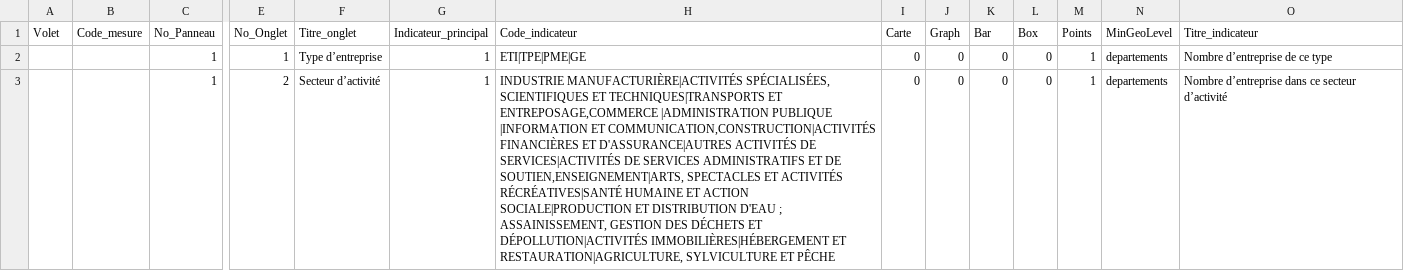
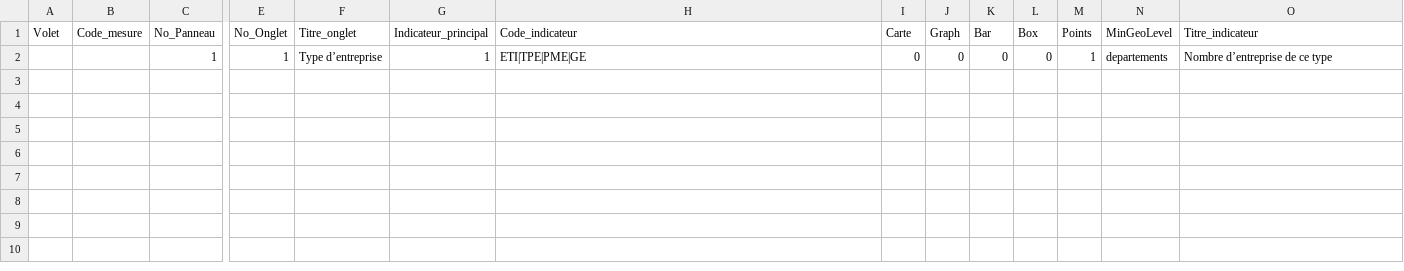
Before and after one commit to 139bercy/dashboard_widgets, a CSV file: dashboard-configuration/impact.csv, drawn as a sheet; only a part is shown, gaps mark what is left out; rows hold the shown columns only; the diff names each change by its address in the sheet, - before the commit and + after, or states it on an @@ line.

Commit message:
Enlever temporairement le secteur d'activité dans impact

```diff
--- a/dashboard-configuration/impact.csv
+++ b/dashboard-configuration/impact.csv
-row 3:  |  | 1 | 2 | Secteur d’activité | 1 | INDUSTRIE MANUFACTURIÈRE|ACTIVITÉS SPÉCIALISÉES, SCIENTIFIQUES ET TECHNIQUES|TRANSPORTS ET ENTREPOSAGE,COMMERCE |ADMINISTRATION PUBLIQUE |INFORMATION ET COMMUNICATION,CONSTRUCTION|ACTIVITÉS FINANCIÈRES ET D'ASSURANCE|AUTRES ACTIVITÉS DE SERVICES|ACTIVITÉS DE SERVICES ADMINISTRATIFS ET DE SOUTIEN,ENSEIGNEMENT|ARTS, SPECTACLES ET ACTIVITÉS RÉCRÉATIVES|SANTÉ HUMAINE ET ACTION SOCIALE|PRODUCTION ET DISTRIBUTION D'EAU ; ASSAINISSEMENT, GESTION DES DÉCHETS ET DÉPOLLUTION|ACTIVITÉS IMMOBILIÈRES|HÉBERGEMENT ET RESTAURATION|AGRICULTURE, SYLVICULTURE ET PÊCHE | 0 | 0 | 0 | 0 | 1 | departements | Nombre d’entreprise dans ce secteur d’activité
```
